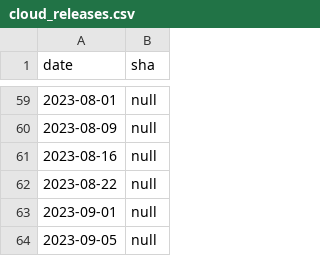
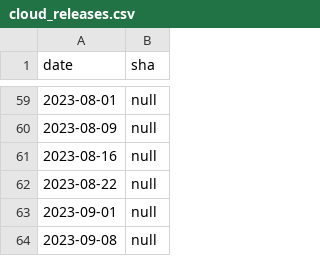
Before and after one commit to cockroachdb/docs, a CSV file: src/current/_data/cloud_releases.csv, drawn as a sheet; only a part is shown, gaps mark what is left out.

Commit message:
release date 9/8

```diff
--- a/src/current/_data/cloud_releases.csv
+++ b/src/current/_data/cloud_releases.csv
@@ -63,2 +63,2 @@ date,sha
 2023-09-01,null
-2023-09-05,null
+2023-09-08,null
```
Also changed, not shown: 1 other file.
